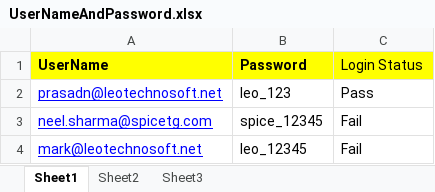
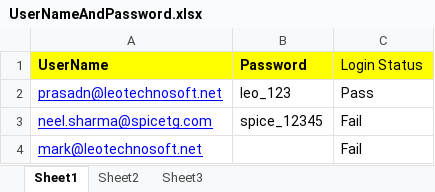
Before and after one commit to maheshwagh2988/SpiceTG-Automation_POM, an Excel workbook: src/com/SpiceTG/TestDataFiles/UserNameAndPassword.xlsx, sheet Sheet1, drawn as a sheet; values as stored, in another font and other column widths than the file's, no borders; the diff names each change by its address in the sheet, - before the commit and + after, or states it on an @@ line.

Commit message:
Excel null cell value has been handel

```diff
--- a/src/com/SpiceTG/TestDataFiles/UserNameAndPassword.xlsx (sheet Sheet1)
+++ b/src/com/SpiceTG/TestDataFiles/UserNameAndPassword.xlsx (sheet Sheet1)
-B4 (Password): leo_12345
+B4 (Password): (empty)
```
Also changed, not shown: 41 other files.
